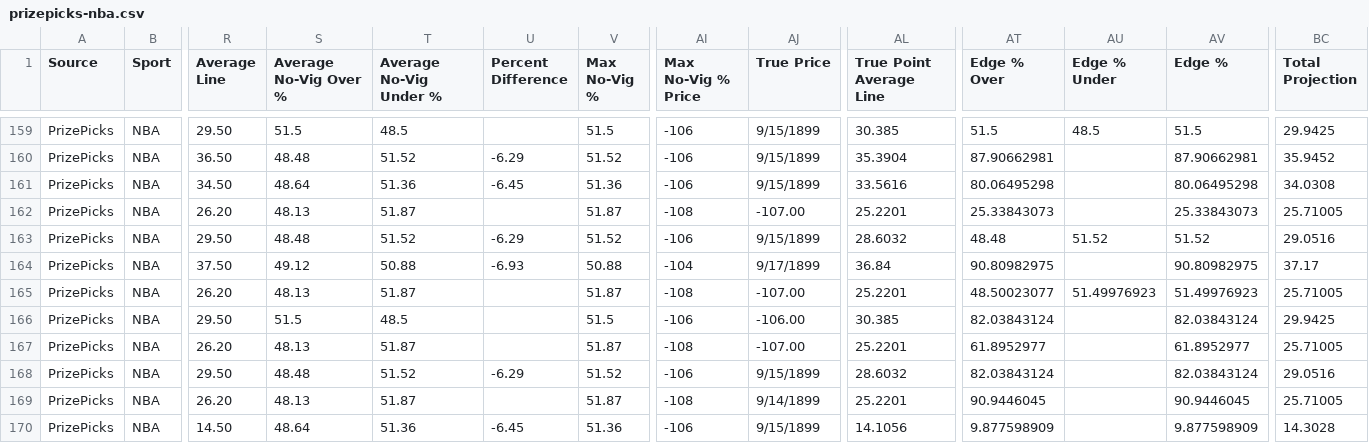
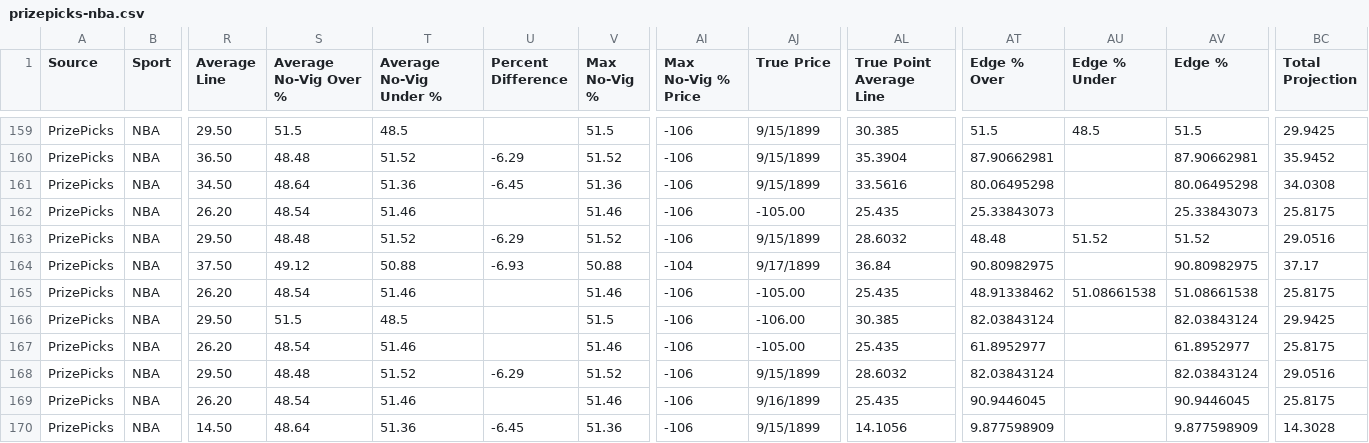
Before and after one commit to 925Sports/925-optimizer, a CSV file: data/prizepicks-nba.csv, drawn as a sheet; only a part is shown, gaps mark what is left out; the diff covers the shown part only; the diff names each change by its address in the sheet, - before the commit and + after, or states it on an @@ line.

```diff
--- a/data/prizepicks-nba.csv
+++ b/data/prizepicks-nba.csv
-S162 (Average No-Vig Over %): 48.13
+S162 (Average No-Vig Over %): 48.54
-T162 (Average No-Vig Under %): 51.87
+T162 (Average No-Vig Under %): 51.46
-V162 (Max No-Vig %): 51.87
+V162 (Max No-Vig %): 51.46
-AI162 (Max No-Vig % Price): -108
+AI162 (Max No-Vig % Price): -106
-AJ162 (True Price): -107.00
+AJ162 (True Price): -105.00
-AL162 (True Point Average Line): 25.2201
+AL162 (True Point Average Line): 25.435
-BC162 (Total Projection): 25.71005
+BC162 (Total Projection): 25.8175
-S165 (Average No-Vig Over %): 48.13
+S165 (Average No-Vig Over %): 48.54
-T165 (Average No-Vig Under %): 51.87
+T165 (Average No-Vig Under %): 51.46
-V165 (Max No-Vig %): 51.87
+V165 (Max No-Vig %): 51.46
-AI165 (Max No-Vig % Price): -108
+AI165 (Max No-Vig % Price): -106
-AJ165 (True Price): -107.00
+AJ165 (True Price): -105.00
-AL165 (True Point Average Line): 25.2201
+AL165 (True Point Average Line): 25.435
-AT165 (Edge % Over): 48.50023077
+AT165 (Edge % Over): 48.91338462
-AU165 (Edge % Under): 51.49976923
+AU165 (Edge % Under): 51.08661538
-AV165 (Edge %): 51.49976923
+AV165 (Edge %): 51.08661538
-BC165 (Total Projection): 25.71005
+BC165 (Total Projection): 25.8175
-S167 (Average No-Vig Over %): 48.13
+S167 (Average No-Vig Over %): 48.54
-T167 (Average No-Vig Under %): 51.87
+T167 (Average No-Vig Under %): 51.46
-V167 (Max No-Vig %): 51.87
+V167 (Max No-Vig %): 51.46
-AI167 (Max No-Vig % Price): -108
+AI167 (Max No-Vig % Price): -106
-AJ167 (True Price): -107.00
+AJ167 (True Price): -105.00
-AL167 (True Point Average Line): 25.2201
+AL167 (True Point Average Line): 25.435
-BC167 (Total Projection): 25.71005
+BC167 (Total Projection): 25.8175
-S169 (Average No-Vig Over %): 48.13
+S169 (Average No-Vig Over %): 48.54
-T169 (Average No-Vig Under %): 51.87
+T169 (Average No-Vig Under %): 51.46
-V169 (Max No-Vig %): 51.87
+V169 (Max No-Vig %): 51.46
-AI169 (Max No-Vig % Price): -108
+AI169 (Max No-Vig % Price): -106
-AJ169 (True Price): 9/14/1899
+AJ169 (True Price): 9/16/1899
-AL169 (True Point Average Line): 25.2201
+AL169 (True Point Average Line): 25.435
-BC169 (Total Projection): 25.71005
+BC169 (Total Projection): 25.8175
```
Also changed, not shown: 50 edited cells elsewhere in this file, 5 other files.
